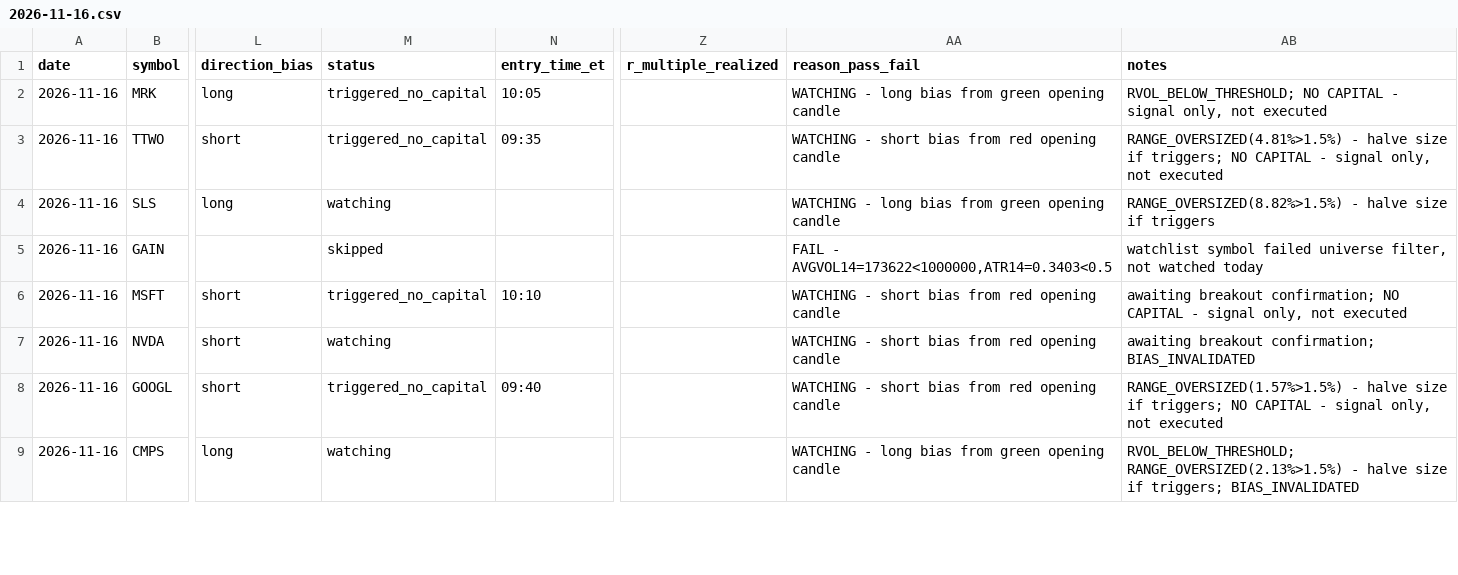
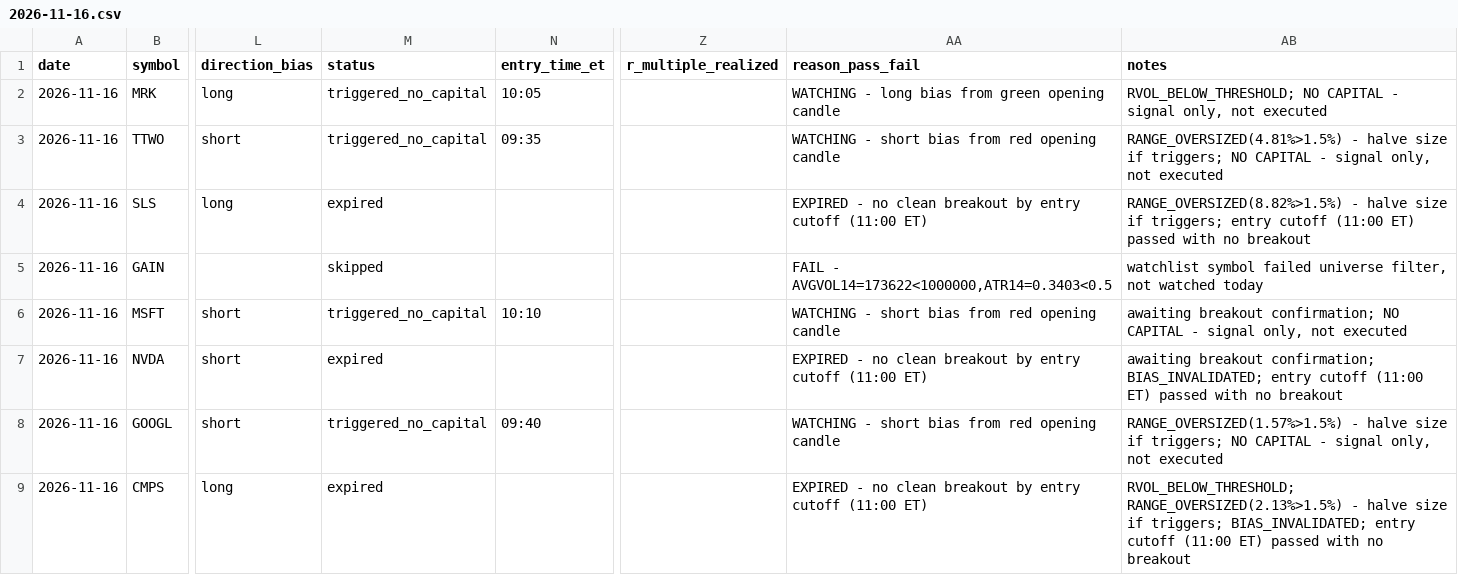
Before and after one commit to ssb0004-byte/trading, a CSV file: logs/trades/2026-11-16.csv, drawn as a sheet; only a part is shown, gaps mark what is left out; the diff covers the shown part only; the diff names each change by its address in the sheet, - before the commit and + after, or states it on an @@ line.

```diff
--- a/logs/trades/2026-11-16.csv
+++ b/logs/trades/2026-11-16.csv
-M4 (status): watching
+M4 (status): expired
-AA4 (reason_pass_fail): WATCHING - long bias from green opening candle
+AA4 (reason_pass_fail): EXPIRED - no clean breakout by entry cutoff (11:00 ET)
-AB4 (notes): …size if triggers
+AB4 (notes): …size if triggers; entry cutoff (11:00 ET) passed with no breakout
-M7 (status): watching
+M7 (status): expired
-AA7 (reason_pass_fail): WATCHING - short bias from red opening candle
+AA7 (reason_pass_fail): EXPIRED - no clean breakout by entry cutoff (11:00 ET)
-AB7 (notes): …breakout confirmation; BIAS_INVALIDATED
+AB7 (notes): …breakout confirmation; BIAS_INVALIDATED; entry cutoff (11:00 ET) passed with no breakout
-M9 (status): watching
+M9 (status): expired
-AA9 (reason_pass_fail): WATCHING - long bias from green opening candle
+AA9 (reason_pass_fail): EXPIRED - no clean breakout by entry cutoff (11:00 ET)
-AB9 (notes): …if triggers; BIAS_INVALIDATED
+AB9 (notes): …if triggers; BIAS_INVALIDATED; entry cutoff (11:00 ET) passed with no breakout
```
Also changed, not shown: 89 edited cells elsewhere in this file.
